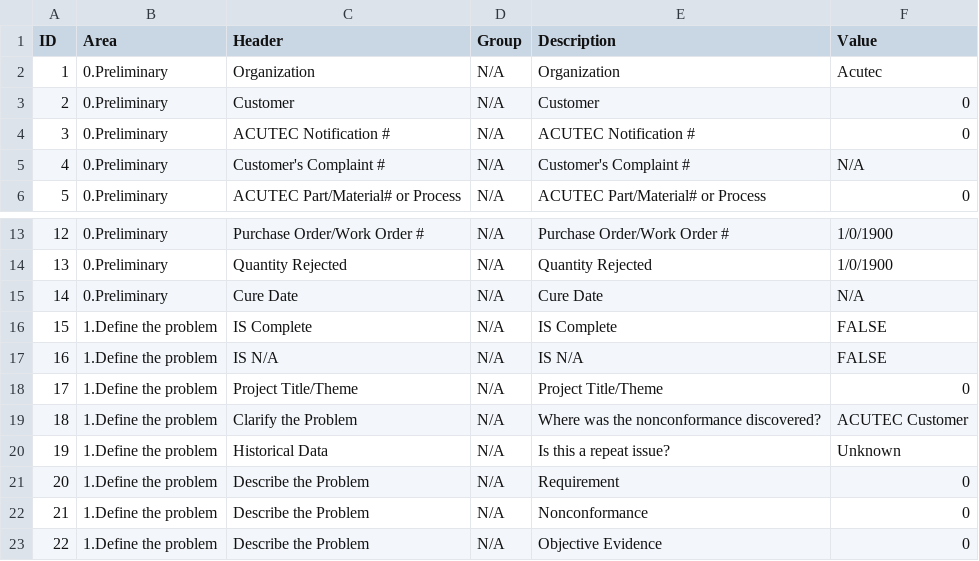
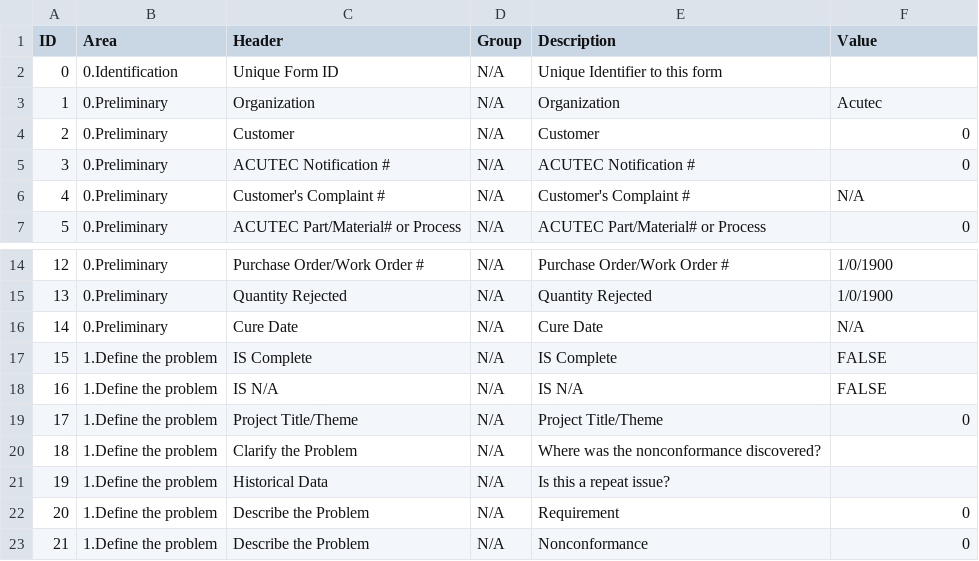
Before and after one commit to acutec-ldawson/Excel-Project, a CSV file: Dump.csv, drawn as a sheet; only a part is shown, gaps mark what is left out; the shorter side is filled out with more unchanged rows.

```diff
--- a/Dump.csv
+++ b/Dump.csv
@@ -1,2 +1,3 @@
 ID,Area,Header,Group,Description,Value
+0,0.Identification,Unique Form ID,N/A,Unique Identifier to this form,
 1,0.Preliminary,Organization,N/A,Organization,Acutec
@@ -18,4 +19,4 @@ ID,Area,Header,Group,Description,Value
 17,1.Define the problem,Project Title/Theme,N/A,Project Title/Theme,0
-18,1.Define the problem,Clarify the Problem,N/A,Where was the nonconformance discovered?,ACUTEC Customer
-19,1.Define the problem,Historical Data,N/A,Is this a repeat issue?,Unknown
+18,1.Define the problem,Clarify the Problem,N/A,Where was the nonconformance discovered?,
+19,1.Define the problem,Historical Data,N/A,Is this a repeat issue?,
 20,1.Define the problem,Describe the Problem,N/A,Requirement,0
```
Also changed, not shown: 9 other files.
